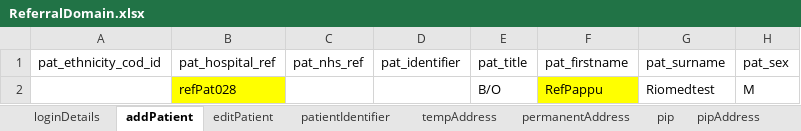
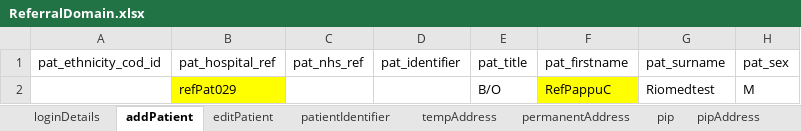
Before and after one commit to manojvyavahare27/DemoServerCellma4ClinicalAuto-, an Excel workbook: ExcelFiles/ReferralDomain.xlsx, sheet addPatient, drawn as a sheet; only a part is shown; values as stored, in another font and other column widths than the file's, no borders; the diff names each change by its address in the sheet, - before the commit and + after, or states it on an @@ line.

```diff
--- a/ExcelFiles/ReferralDomain.xlsx (sheet addPatient)
+++ b/ExcelFiles/ReferralDomain.xlsx (sheet addPatient)
-B2 (pat_hospital_ref): refPat028
+B2 (pat_hospital_ref): refPat029
-F2 (pat_firstname): RefPappu
+F2 (pat_firstname): RefPappuC
```
Also changed, not shown: sheet patientIdentifier, sheet editPatient.
